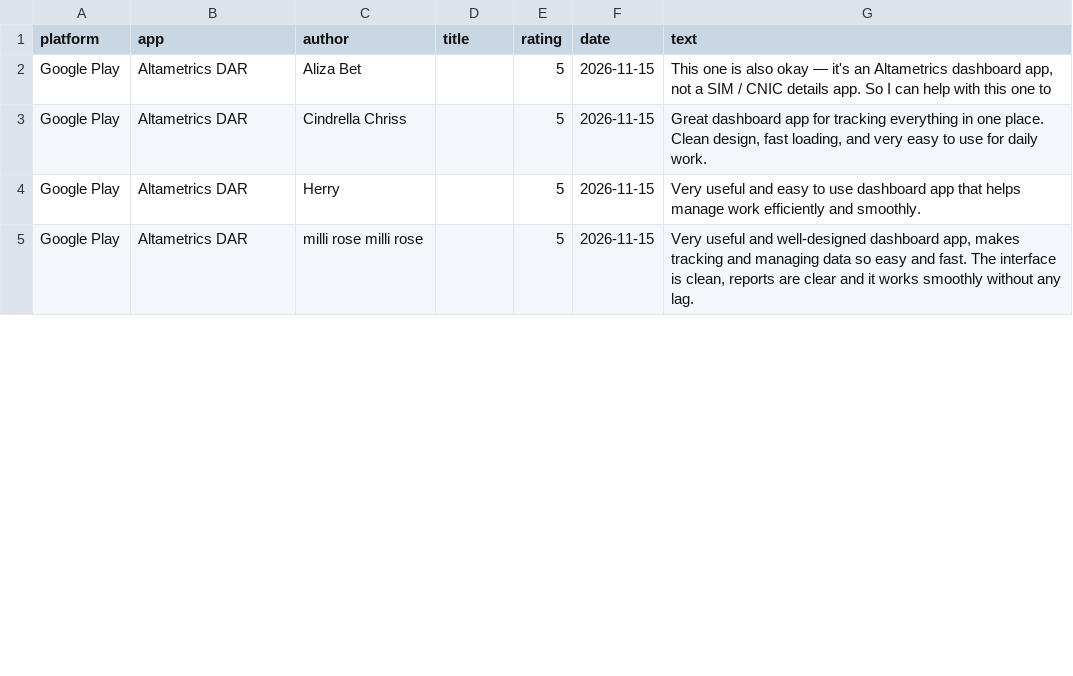
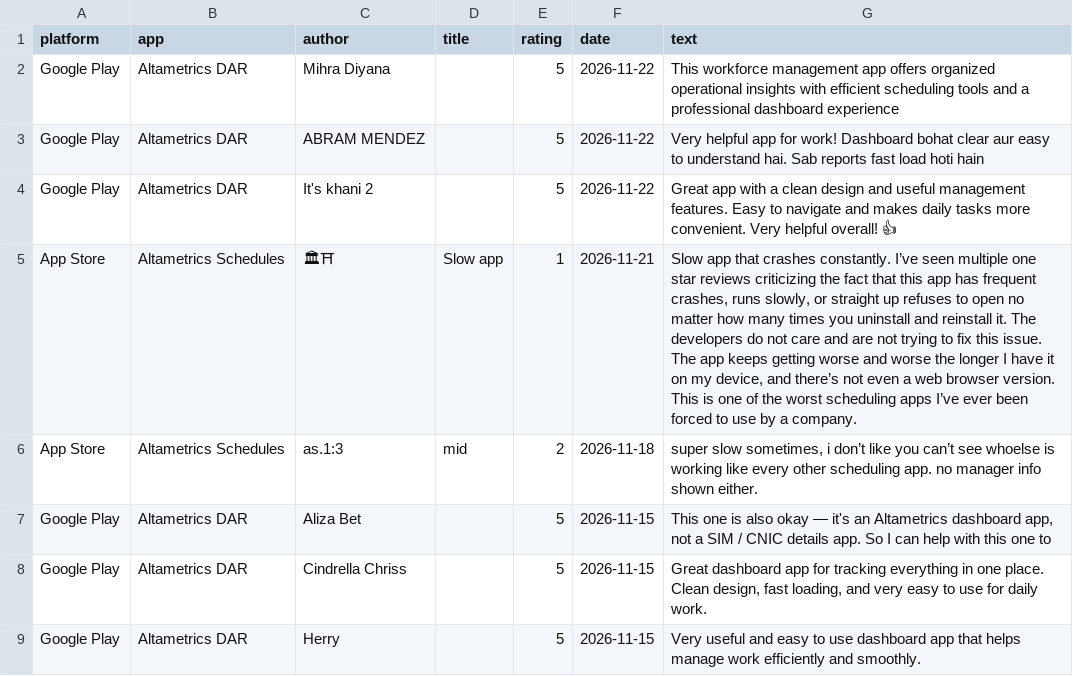
Before and after one commit to gauravbeniwal9098/review-dashboard, a CSV file: all_reviews.csv, drawn as a sheet; only a part is shown; the shorter side is filled out with more unchanged rows; the diff names each change by its address in the sheet, - before the commit and + after, or states it on an @@ line.

```diff
--- a/all_reviews.csv
+++ b/all_reviews.csv
+row 2: Google Play | Altametrics DAR | Mihra Diyana |  | 5 | 2026-11-22 | This workforce management app offers organized operational insights with efficient scheduling tools and a professional dashboard experience
+row 3: Google Play | Altametrics DAR | ABRAM MENDEZ |  | 5 | 2026-11-22 | Very helpful app for work! Dashboard bohat clear aur easy to understand hai. Sab reports fast load hoti hain
+row 4: Google Play | Altametrics DAR | It's khani 2 |  | 5 | 2026-11-22 | Great app with a clean design and useful management features. Easy to navigate and makes daily tasks more convenient. Very helpful overall! 👍
+row 5: App Store | Altametrics Schedules | 🏛⛩ | Slow app | 1 | 2026-11-21 | Slow app that crashes constantly. I’ve seen multiple one star reviews criticizing the fact that this app has frequent crashes, runs slowly, or straight up refuses to open no matter how many times you uninstall and reinstall it. The developers do not care and are not trying to fix this issue. The app keeps getting worse and worse the longer I have it on my device, and there’s not even a web browser version. This is one of the worst scheduling apps I’ve ever been forced to use by a company.
+row 6: App Store | Altametrics Schedules | as.1:3 | mid | 2 | 2026-11-18 | super slow sometimes, i don’t like you can’t see whoelse is working like every other scheduling app. no manager info shown either.
```
Also changed, not shown: 2 other files.
